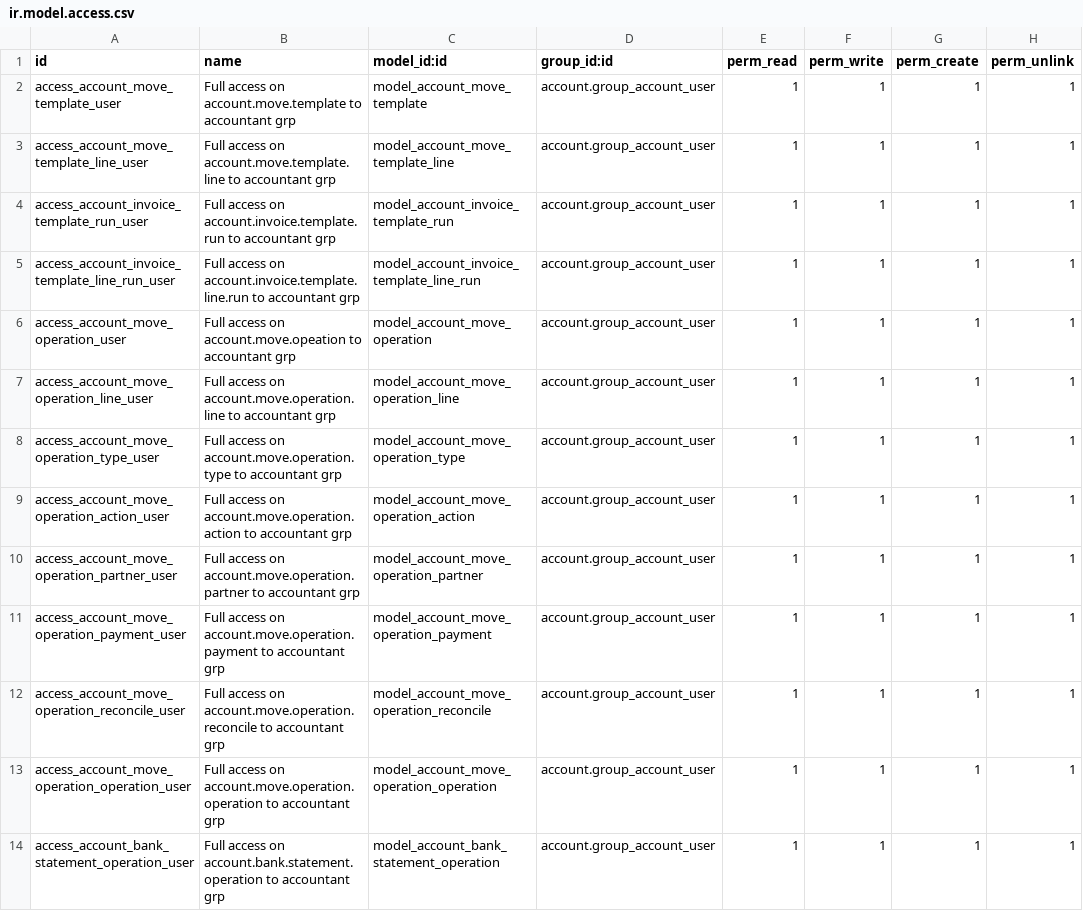
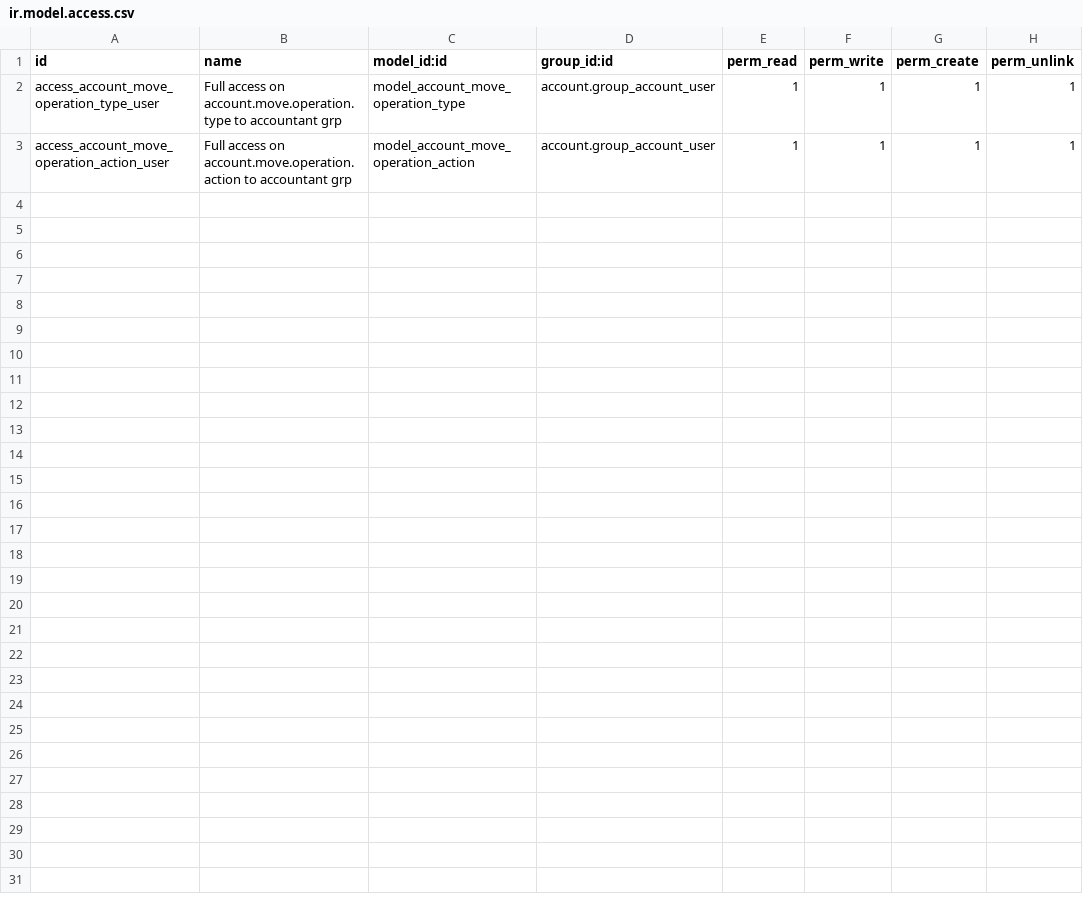
Before and after one commit to robertoCabreraAgro/addons_custom, a CSV file: account_move_operation/security/ir.model.access.csv, drawn as a sheet; the diff names each change by its address in the sheet, - before the commit and + after, or states it on an @@ line.

Commit message:
[WIP] account_move_operations: code reordering, changed single company domain to many2many patern

```diff
--- a/account_move_operation/security/ir.model.access.csv
+++ b/account_move_operation/security/ir.model.access.csv
-row 2: access_account_move_template_user | Full access on account.move.template to accountant grp | model_account_move_template | account.group_account_user | 1 | 1 | 1 | 1
-row 3: access_account_move_template_line_user | Full access on account.move.template.line to accountant grp | model_account_move_template_line | account.group_account_user | 1 | 1 | 1 | 1
-row 4: access_account_invoice_template_run_user | Full access on account.invoice.template.run to accountant grp | model_account_invoice_template_run | account.group_account_user | 1 | 1 | 1 | 1
-row 5: access_account_invoice_template_line_run_user | Full access on account.invoice.template.line.run to accountant grp | model_account_invoice_template_line_run | account.group_account_user | 1 | 1 | 1 | 1
-row 6: access_account_move_operation_user | Full access on account.move.opeation to accountant grp | model_account_move_operation | account.group_account_user | 1 | 1 | 1 | 1
-row 7: access_account_move_operation_line_user | Full access on account.move.operation.line to accountant grp | model_account_move_operation_line | account.group_account_user | 1 | 1 | 1 | 1
-row 10: access_account_move_operation_partner_user | Full access on account.move.operation.partner to accountant grp | model_account_move_operation_partner | account.group_account_user | 1 | 1 | 1 | 1
-row 11: access_account_move_operation_payment_user | Full access on account.move.operation.payment to accountant grp | model_account_move_operation_payment | account.group_account_user | 1 | 1 | 1 | 1
-row 12: access_account_move_operation_reconcile_user | Full access on account.move.operation.reconcile to accountant grp | model_account_move_operation_reconcile | account.group_account_user | 1 | 1 | 1 | 1
-row 13: access_account_move_operation_operation_user | Full access on account.move.operation.operation to accountant grp | model_account_move_operation_operation | account.group_account_user | 1 | 1 | 1 | 1
-row 14: access_account_bank_statement_operation_user | Full access on account.bank.statement.operation to accountant grp | model_account_bank_statement_operation | account.group_account_user | 1 | 1 | 1 | 1
```
Also changed, not shown: 15 other files.
